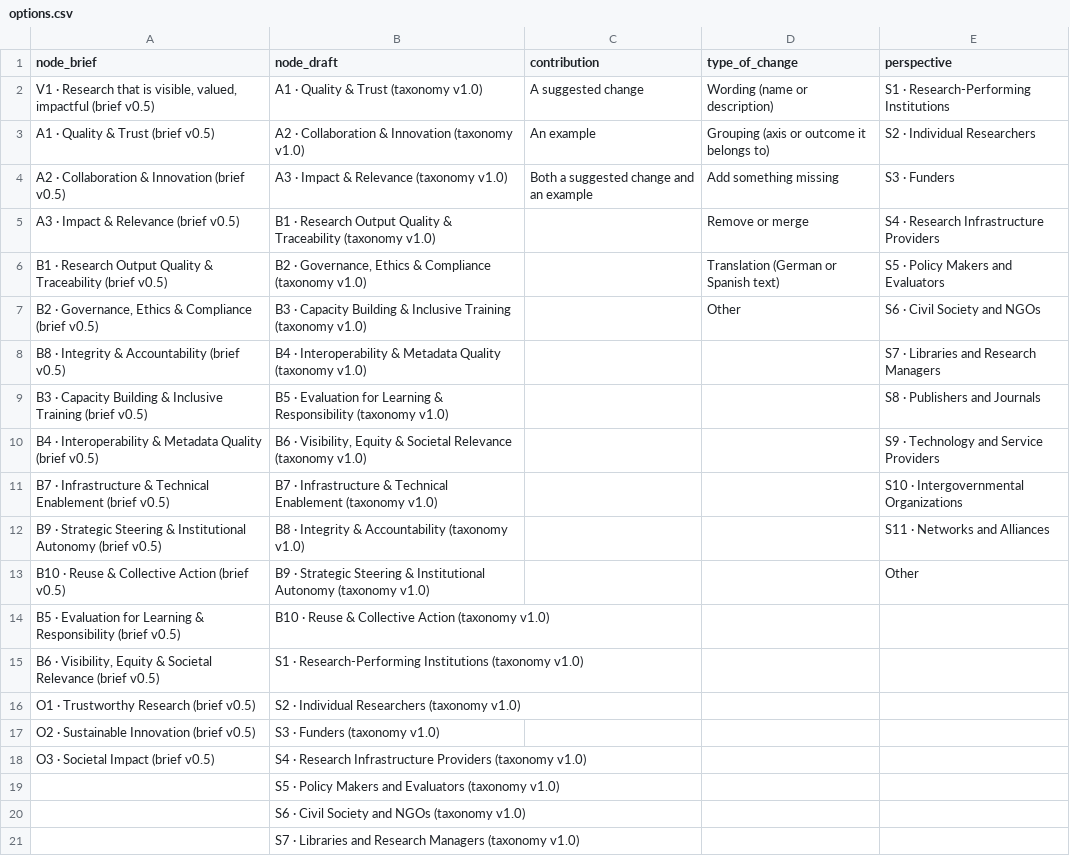
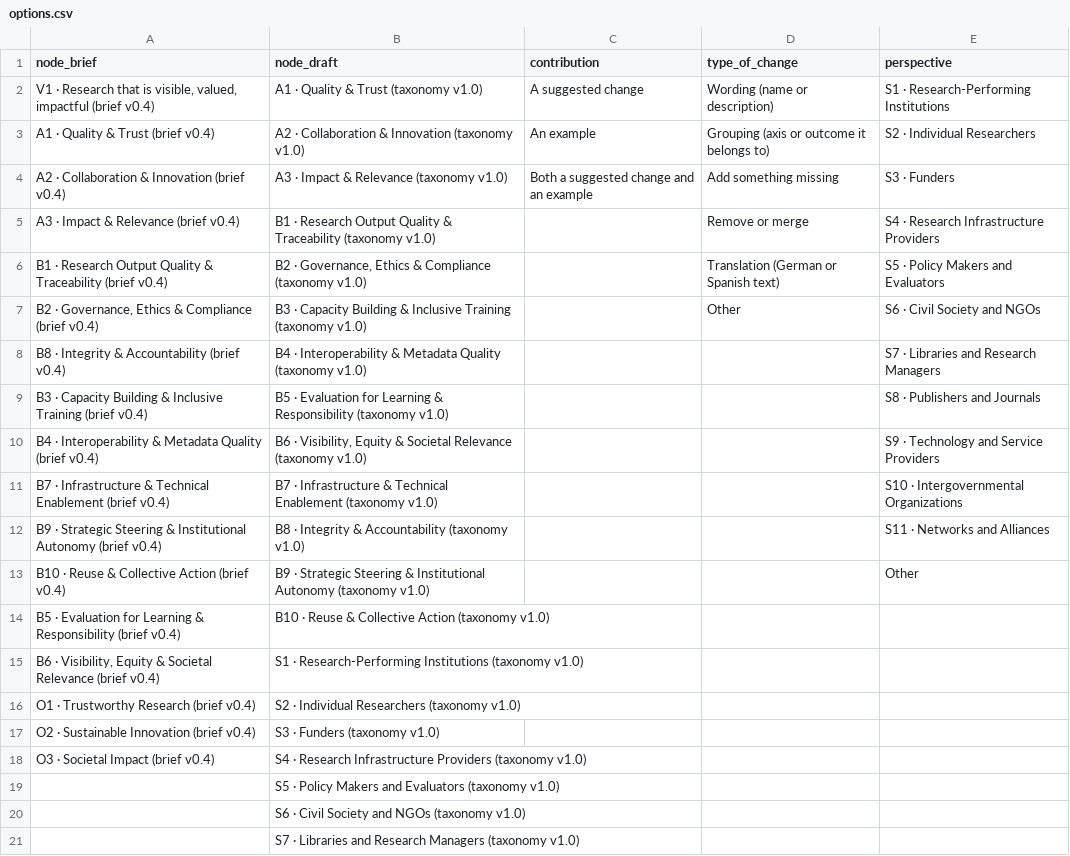
Before and after one commit to rijdho/barcelona-wg7-tf2, a CSV file: suggestions/options.csv, drawn as a sheet; only a part is shown.

Commit message:
Release 0.4.0: brief v0.4, ten benefits
The brief goes back from 0.5 to 0.4: no version 0.5 was released, and the Berlin
slides of 25 November 2026 cite v0.4. The note on the credits of the page moves to
the changelog. The changelog cuts 0.4.0 at this commit and records the Zenodo DOI of
0.3.0, which carried brief v0.2. Assets move to ?v=29.

```diff
--- a/suggestions/options.csv
+++ b/suggestions/options.csv
@@ -1,19 +1,19 @@
 "node_brief","node_draft","contribution","type_of_change","perspective"
-"V1 · Research that is visible, valued, impactful (brief v0.5)","A1 · Quality & Trust (taxonomy v1.0)","A suggested change","Wording (name or description)","S1 · Research-Performing Institutions"
-"A1 · Quality & Trust (brief v0.5)","A2 · Collaboration & Innovation (taxonomy v1.0)","An example","Grouping (axis or outcome it belongs to)","S2 · Individual Researchers"
-"A2 · Collaboration & Innovation (brief v0.5)","A3 · Impact & Relevance (taxonomy v1.0)","Both a suggested change and an example","Add something missing","S3 · Funders"
-"A3 · Impact & Relevance (brief v0.5)","B1 · Research Output Quality & Traceability (taxonomy v1.0)","","Remove or merge","S4 · Research Infrastructure Providers"
-"B1 · Research Output Quality & Traceability (brief v0.5)","B2 · Governance, Ethics & Compliance (taxonomy v1.0)","","Translation (German or Spanish text)","S5 · Policy Makers and Evaluators"
-"B2 · Governance, Ethics & Compliance (brief v0.5)","B3 · Capacity Building & Inclusive Training (taxonomy v1.0)","","Other","S6 · Civil Society and NGOs"
-"B8 · Integrity & Accountability (brief v0.5)","B4 · Interoperability & Metadata Quality (taxonomy v1.0)","","","S7 · Libraries and Research Managers"
-"B3 · Capacity Building & Inclusive Training (brief v0.5)","B5 · Evaluation for Learning & Responsibility (taxonomy v1.0)","","","S8 · Publishers and Journals"
-"B4 · Interoperability & Metadata Quality (brief v0.5)","B6 · Visibility, Equity & Societal Relevance (taxonomy v1.0)","","","S9 · Technology and Service Providers"
-"B7 · Infrastructure & Technical Enablement (brief v0.5)","B7 · Infrastructure & Technical Enablement (taxonomy v1.0)","","","S10 · Intergovernmental Organizations"
-"B9 · Strategic Steering & Institutional Autonomy (brief v0.5)","B8 · Integrity & Accountability (taxonomy v1.0)","","","S11 · Networks and Alliances"
-"B10 · Reuse & Collective Action (brief v0.5)","B9 · Strategic Steering & Institutional Autonomy (taxonomy v1.0)","","","Other"
-"B5 · Evaluation for Learning & Responsibility (brief v0.5)","B10 · Reuse & Collective Action (taxonomy v1.0)","","",""
-"B6 · Visibility, Equity & Societal Relevance (brief v0.5)","S1 · Research-Performing Institutions (taxonomy v1.0)","","",""
-"O1 · Trustworthy Research (brief v0.5)","S2 · Individual Researchers (taxonomy v1.0)","","",""
-"O2 · Sustainable Innovation (brief v0.5)","S3 · Funders (taxonomy v1.0)","","",""
-"O3 · Societal Impact (brief v0.5)","S4 · Research Infrastructure Providers (taxonomy v1.0)","","",""
+"V1 · Research that is visible, valued, impactful (brief v0.4)","A1 · Quality & Trust (taxonomy v1.0)","A suggested change","Wording (name or description)","S1 · Research-Performing Institutions"
+"A1 · Quality & Trust (brief v0.4)","A2 · Collaboration & Innovation (taxonomy v1.0)","An example","Grouping (axis or outcome it belongs to)","S2 · Individual Researchers"
+"A2 · Collaboration & Innovation (brief v0.4)","A3 · Impact & Relevance (taxonomy v1.0)","Both a suggested change and an example","Add something missing","S3 · Funders"
+"A3 · Impact & Relevance (brief v0.4)","B1 · Research Output Quality & Traceability (taxonomy v1.0)","","Remove or merge","S4 · Research Infrastructure Providers"
+"B1 · Research Output Quality & Traceability (brief v0.4)","B2 · Governance, Ethics & Compliance (taxonomy v1.0)","","Translation (German or Spanish text)","S5 · Policy Makers and Evaluators"
+"B2 · Governance, Ethics & Compliance (brief v0.4)","B3 · Capacity Building & Inclusive Training (taxonomy v1.0)","","Other","S6 · Civil Society and NGOs"
+"B8 · Integrity & Accountability (brief v0.4)","B4 · Interoperability & Metadata Quality (taxonomy v1.0)","","","S7 · Libraries and Research Managers"
+"B3 · Capacity Building & Inclusive Training (brief v0.4)","B5 · Evaluation for Learning & Responsibility (taxonomy v1.0)","","","S8 · Publishers and Journals"
+"B4 · Interoperability & Metadata Quality (brief v0.4)","B6 · Visibility, Equity & Societal Relevance (taxonomy v1.0)","","","S9 · Technology and Service Providers"
+"B7 · Infrastructure & Technical Enablement (brief v0.4)","B7 · Infrastructure & Technical Enablement (taxonomy v1.0)","","","S10 · Intergovernmental Organizations"
+"B9 · Strategic Steering & Institutional Autonomy (brief v0.4)","B8 · Integrity & Accountability (taxonomy v1.0)","","","S11 · Networks and Alliances"
+"B10 · Reuse & Collective Action (brief v0.4)","B9 · Strategic Steering & Institutional Autonomy (taxonomy v1.0)","","","Other"
+"B5 · Evaluation for Learning & Responsibility (brief v0.4)","B10 · Reuse & Collective Action (taxonomy v1.0)","","",""
+"B6 · Visibility, Equity & Societal Relevance (brief v0.4)","S1 · Research-Performing Institutions (taxonomy v1.0)","","",""
+"O1 · Trustworthy Research (brief v0.4)","S2 · Individual Researchers (taxonomy v1.0)","","",""
+"O2 · Sustainable Innovation (brief v0.4)","S3 · Funders (taxonomy v1.0)","","",""
+"O3 · Societal Impact (brief v0.4)","S4 · Research Infrastructure Providers (taxonomy v1.0)","","",""
 "","S5 · Policy Makers and Evaluators (taxonomy v1.0)","","",""
```
Also changed, not shown: 14 other files.
